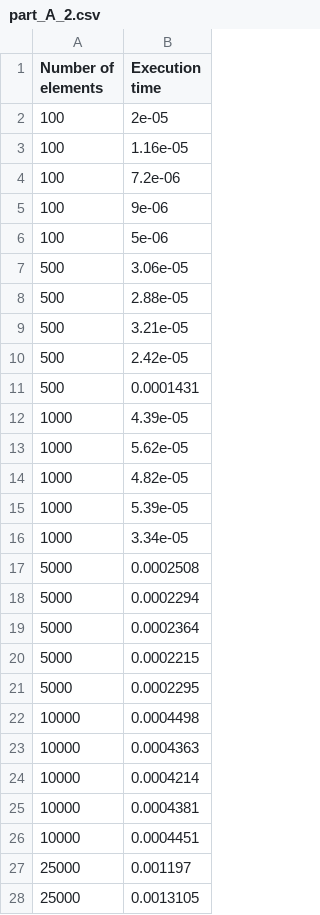
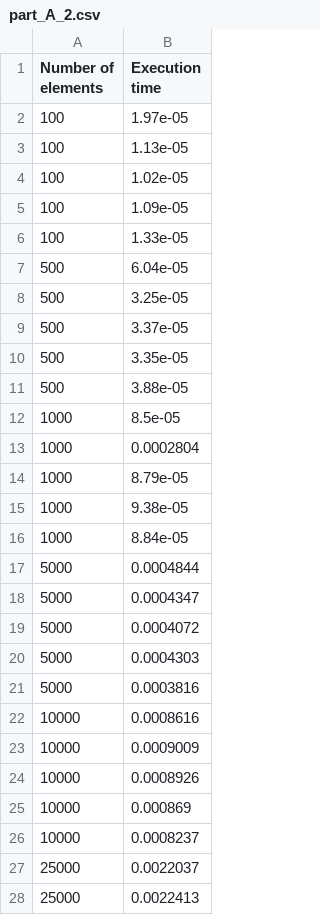
Before and after one commit to nihal-ranchod/COMS4032A---Application-of-Algorithms-Assignments, a CSV file: Assignment 3/part_A_2.csv, drawn as a sheet; only a part is shown; the diff covers the shown part only.

```diff
--- a/Assignment 3/part_A_2.csv
+++ b/Assignment 3/part_A_2.csv
@@ -1,28 +1,28 @@
 Number of elements,Execution time
-100,2e-05
-100,1.16e-05
-100,7.2e-06
-100,9e-06
-100,5e-06
-500,3.06e-05
-500,2.88e-05
-500,3.21e-05
-500,2.42e-05
-500,0.0001431
-1000,4.39e-05
-1000,5.62e-05
-1000,4.82e-05
-1000,5.39e-05
-1000,3.34e-05
-5000,0.0002508
-5000,0.0002294
-5000,0.0002364
-5000,0.0002215
-5000,0.0002295
-10000,0.0004498
-10000,0.0004363
-10000,0.0004214
-10000,0.0004381
-10000,0.0004451
-25000,0.001197
-25000,0.0013105
+100,1.97e-05
+100,1.13e-05
+100,1.02e-05
+100,1.09e-05
+100,1.33e-05
+500,6.04e-05
+500,3.25e-05
+500,3.37e-05
+500,3.35e-05
+500,3.88e-05
+1000,8.5e-05
+1000,0.0002804
+1000,8.79e-05
+1000,9.38e-05
+1000,8.84e-05
+5000,0.0004844
+5000,0.0004347
+5000,0.0004072
+5000,0.0004303
+5000,0.0003816
+10000,0.0008616
+10000,0.0009009
+10000,0.0008926
+10000,0.000869
+10000,0.0008237
+25000,0.0022037
+25000,0.0022413
```
Also changed, not shown: 23 edited cells elsewhere in this file, Assignment 3/part_A_1.csv, Assignment 3/part_A_2_averaged.csv, 7 other files.
